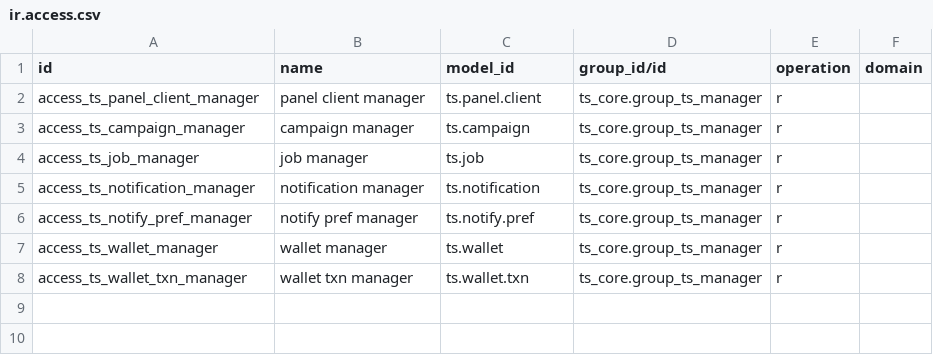
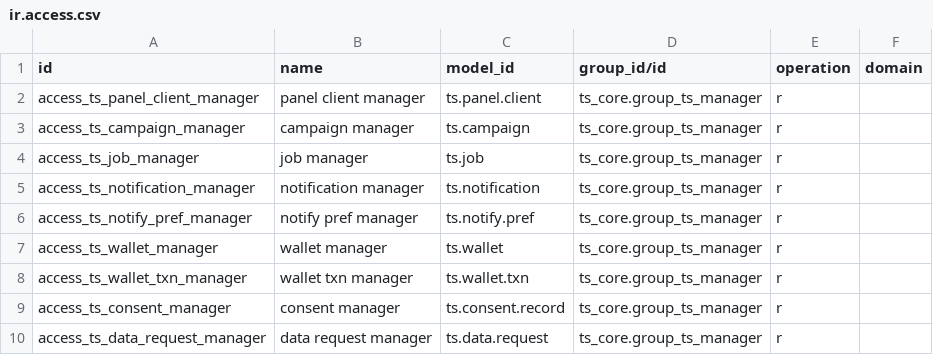
Before and after one commit to akazemilab/talentsearch_odoo, a CSV file: addons/ts_panel/security/ir.access.csv, drawn as a sheet.

```diff
--- a/addons/ts_panel/security/ir.access.csv
+++ b/addons/ts_panel/security/ir.access.csv
@@ -8 +8,3 @@ access_ts_wallet_manager,wallet manager,ts.wallet,ts_core.group_ts_manager,r,
 access_ts_wallet_txn_manager,wallet txn manager,ts.wallet.txn,ts_core.group_ts_manager,r,
+access_ts_consent_manager,consent manager,ts.consent.record,ts_core.group_ts_manager,r,
+access_ts_data_request_manager,data request manager,ts.data.request,ts_core.group_ts_manager,r,
```
Also changed, not shown: 15 other files.
